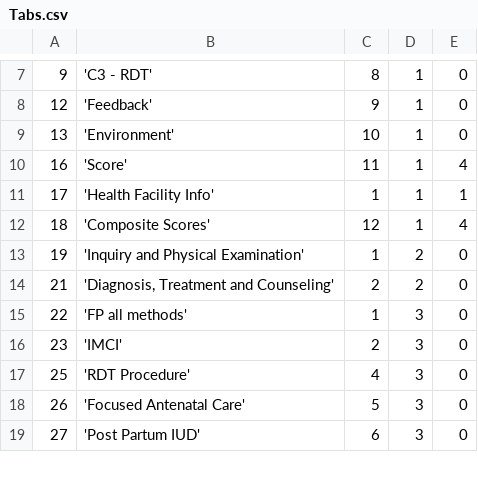
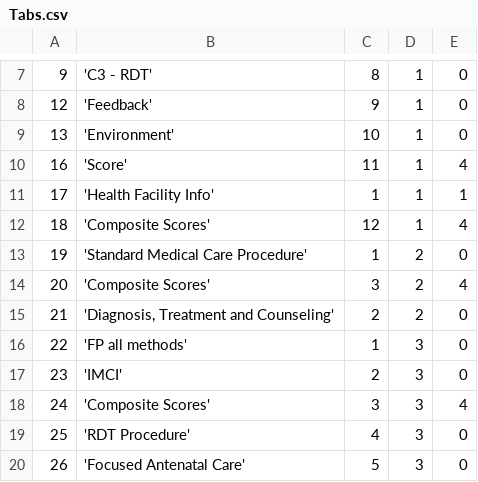
Before and after one commit to EyeSeeTea/malariapp, a CSV file: app/src/main/assets/Tabs.csv, drawn as a sheet; only a part is shown, gaps mark what is left out; the shorter side is filled out with more unchanged rows.

```diff
--- a/app/src/main/assets/Tabs.csv
+++ b/app/src/main/assets/Tabs.csv
@@ -12,3 +12,4 @@
 18;'Composite Scores';12;1;4
-19;'Inquiry and Physical Examination';1;2;0
+19;'Standard Medical Care Procedure';1;2;0
+20;'Composite Scores';3;2;4
 21;'Diagnosis, Treatment and Counseling';2;2;0
@@ -16,2 +17,3 @@
 23;'IMCI';2;3;0
+24;'Composite Scores';3;3;4
 25;'RDT Procedure';4;3;0
```
Also changed, not shown: app/src/main/assets/CompositiveScores.csv, app/src/main/assets/Headers.csv, 1 other file.
